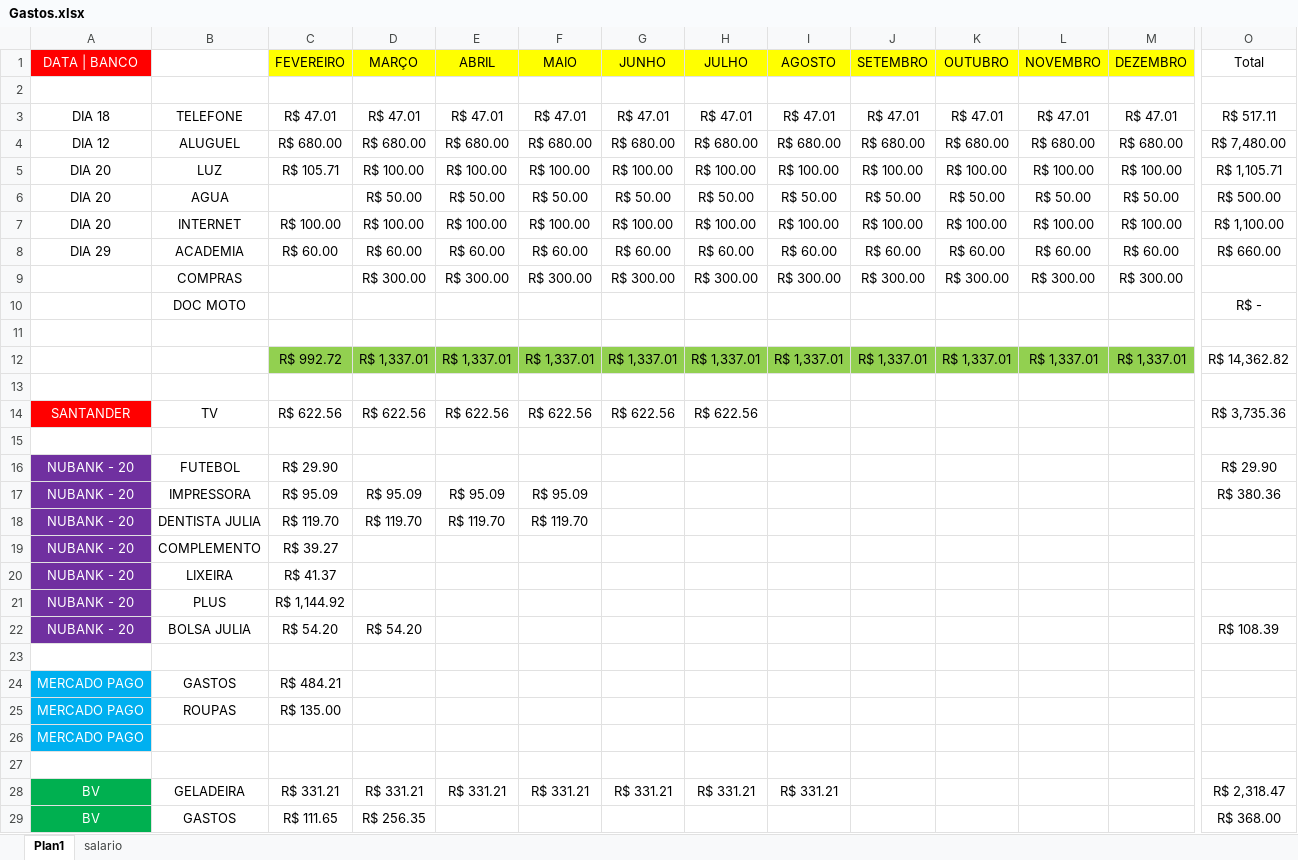
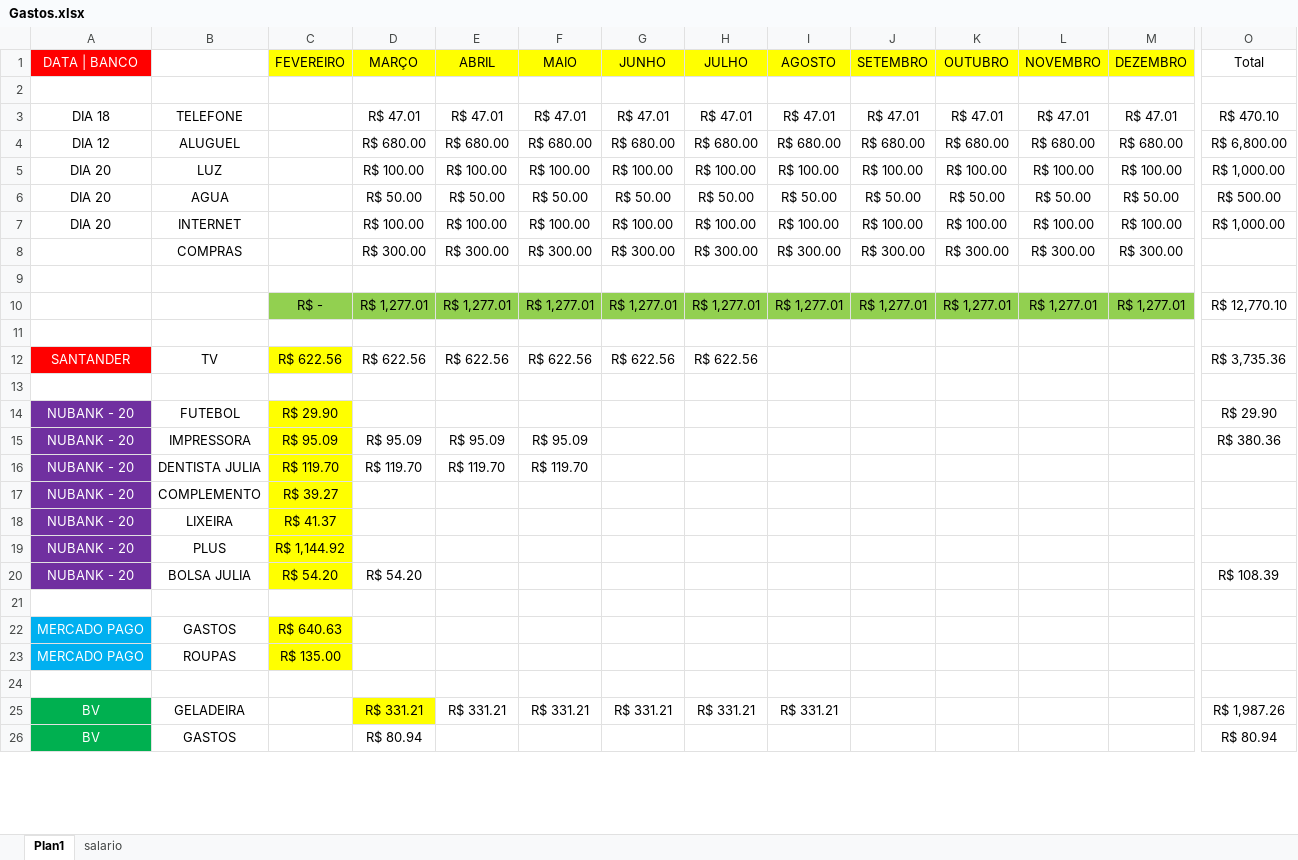
Before and after one commit to zecajhonatan/Estudos, an Excel workbook: Gastos.xlsx, sheet Plan1, drawn as a sheet; only a part is shown, gaps mark what is left out; values as stored, in another font and other column widths than the file's, no borders; removed rows and columns are numbered as before the commit, all else as after; rows hold the shown columns only; the diff covers the shown part only; the diff names each change by its address in the sheet, - before the commit and + after, or states it on an @@ line.

```diff
--- a/Gastos.xlsx (sheet Plan1)
+++ b/Gastos.xlsx (sheet Plan1)
-C3 (FEVEREIRO): R$ 47.01
+C3 (FEVEREIRO): (empty)
-O3 (Total): R$ 517.11
+O3 (Total): R$ 470.10
-C4 (FEVEREIRO): R$ 680.00
+C4 (FEVEREIRO): (empty)
-O4 (Total): R$ 7,480.00
+O4 (Total): R$ 6,800.00
-C5 (FEVEREIRO): R$ 105.71
+C5 (FEVEREIRO): (empty)
-O5 (Total): R$ 1,105.71
+O5 (Total): R$ 1,000.00
-C7 (FEVEREIRO): R$ 100.00
+C7 (FEVEREIRO): (empty)
-O7 (Total): R$ 1,100.00
+O7 (Total): R$ 1,000.00
-row 8: DIA 29 | ACADEMIA | R$ 60.00 | R$ 60.00 | R$ 60.00 | R$ 60.00 | R$ 60.00 | R$ 60.00 | R$ 60.00 | R$ 60.00 | R$ 60.00 | R$ 60.00 | R$ 60.00 | R$ 660.00
-row 10:  | DOC MOTO |  |  |  |  |  |  |  |  |  |  |  | R$ -
-row 12:  |  | R$ 992.72 | R$ 1,337.01 | R$ 1,337.01 | R$ 1,337.01 | R$ 1,337.01 | R$ 1,337.01 | R$ 1,337.01 | R$ 1,337.01 | R$ 1,337.01 | R$ 1,337.01 | R$ 1,337.01 | R$ 14,362.82
+row 10:  |  | R$ - | R$ 1,277.01 | R$ 1,277.01 | R$ 1,277.01 | R$ 1,277.01 | R$ 1,277.01 | R$ 1,277.01 | R$ 1,277.01 | R$ 1,277.01 | R$ 1,277.01 | R$ 1,277.01 | R$ 12,770.10
-C12 fill: none
+C12 fill: #FFFF00
-C14:C20 fill: none
+C14:C20 fill: #FFFF00
-C22 (FEVEREIRO): R$ 484.21
+C22 (FEVEREIRO): R$ 640.63
-C22:C23 fill: none
+C22:C23 fill: #FFFF00
-row 26: MERCADO PAGO
-C25 (FEVEREIRO): R$ 331.21
+C25 (FEVEREIRO): (empty)
-D25 fill: none
+D25 fill: #FFFF00
-O25 (Total): R$ 2,318.47
+O25 (Total): R$ 1,987.26
-C26 (FEVEREIRO): R$ 111.65
+C26 (FEVEREIRO): (empty)
-D26 (MARÇO): R$ 256.35
+D26 (MARÇO): R$ 80.94
-O26 (Total): R$ 368.00
+O26 (Total): R$ 80.94
```
Also changed, not shown: 6 added rows, 6 removed rows, 19 edited cells and cell formats elsewhere in this sheet, formulas that keep their value, 54 other files.
